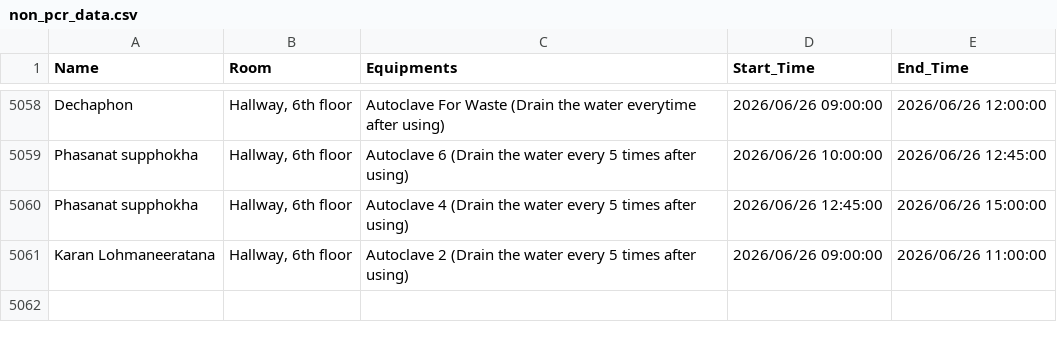
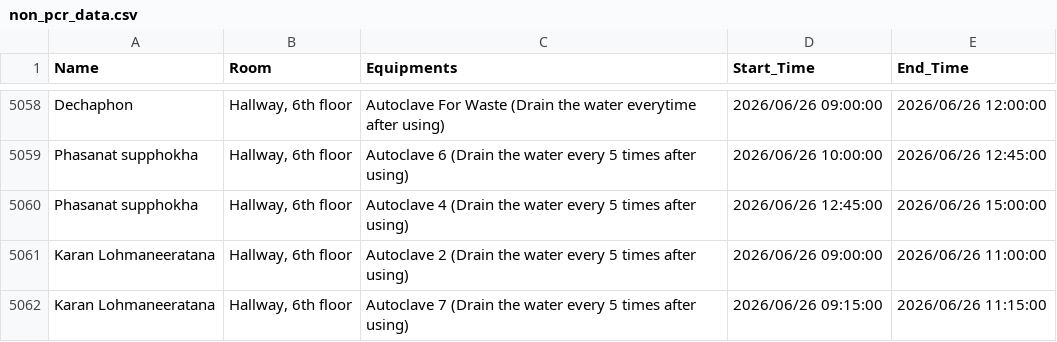
Before and after one commit to GeneticsKU/Lab-Equipments_Reservation, a CSV file: non_pcr_data.csv, drawn as a sheet; only a part is shown, gaps mark what is left out.

Commit message:
Update non_pcr_data.csv

```diff
--- a/non_pcr_data.csv
+++ b/non_pcr_data.csv
@@ -5061 +5061,2 @@ Phasanat supphokha,"Hallway, 6th floor",Autoclave 4 (Drain the water every 5 tim
 Karan Lohmaneeratana,"Hallway, 6th floor",Autoclave 2 (Drain the water every 5 times after using),2026/06/26 09:00:00,2026/06/26 11:00:00
+Karan Lohmaneeratana,"Hallway, 6th floor",Autoclave 7 (Drain the water every 5 times after using),2026/06/26 09:15:00,2026/06/26 11:15:00
```
